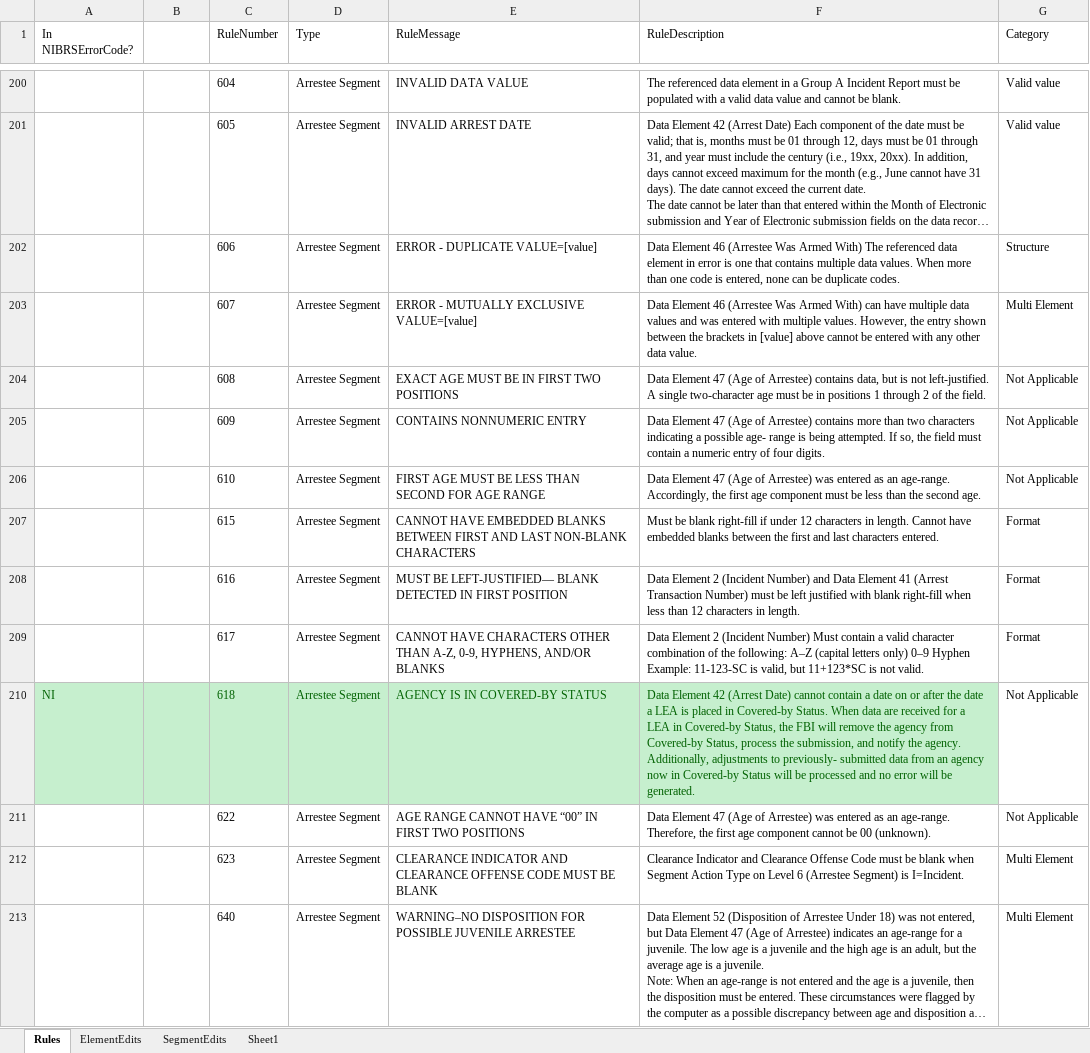
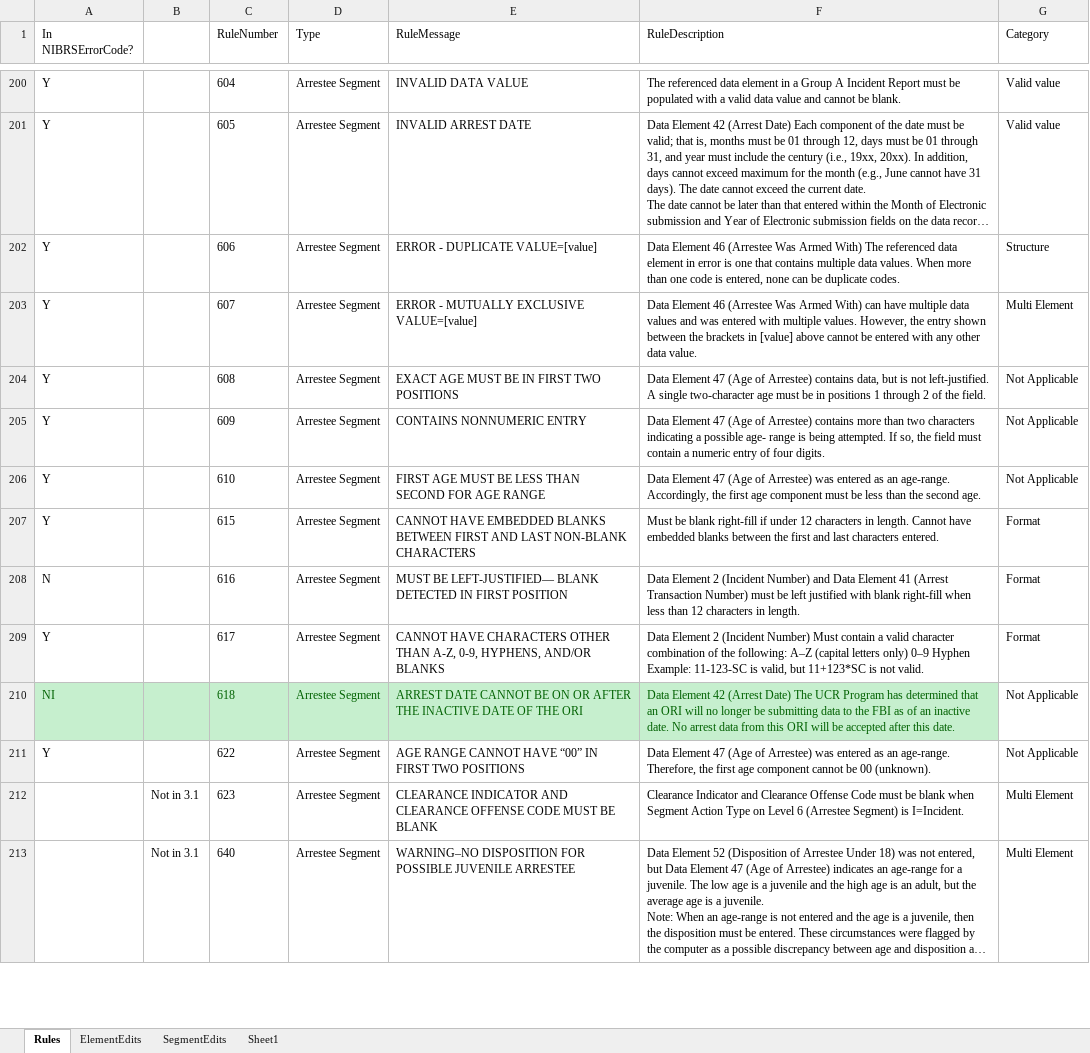
Before and after one commit to teisdbr/nibrs, an Excel workbook: docs/NIBRSEditRules.xlsx, sheet Rules, drawn as a sheet; only a part is shown, gaps mark what is left out; long unchanged cells end in …; values as stored, in another font and other column widths than the file's, no borders; ↵ is a line break in a cell; the diff covers the shown part only; the diff names each change by its address in the sheet, - before the commit and + after, or states it on an @@ line.

Commit message:
Updated implementation status of rules.

```diff
--- a/docs/NIBRSEditRules.xlsx (sheet Rules)
+++ b/docs/NIBRSEditRules.xlsx (sheet Rules)
-A200:A207 (In NIBRSErrorCode?): (empty)
+A200:A207 (In NIBRSErrorCode?): Y
-A208 (In NIBRSErrorCode?): (empty)
+A208 (In NIBRSErrorCode?): N
-A209 (In NIBRSErrorCode?): (empty)
+A209 (In NIBRSErrorCode?): Y
-E210 (RuleMessage): AGENCY IS IN COVERED-BY STATUS
+E210 (RuleMessage): ARREST DATE CANNOT BE ON OR AFTER THE INACTIVE DATE OF THE ORI
-F210 (RuleDescription): …(Arrest Date) cannot contain a date on or after the date a LEA is placed in Covered-by Status. When data are received for a LEA in Covered-by Status, the FBI will remove the agency from Covered-by Status, process the submission, and notify the agency. ↵ Additionally, adjustments to previously- submitted data from an agency now in Covered-by Status will be processed and no error will be generated.
+F210 (RuleDescription): …(Arrest Date) The UCR Program has determined that an ORI will no longer be submitting data to the FBI as of an inactive date. No arrest data from this ORI will be accepted after this date.
-A211 (In NIBRSErrorCode?): (empty)
+A211 (In NIBRSErrorCode?): Y
-B212:B213: (empty)
+B212:B213: Not in 3.1
```
Also changed, not shown: 4 added rows, 74 edited cells and cell formats elsewhere in this sheet.
